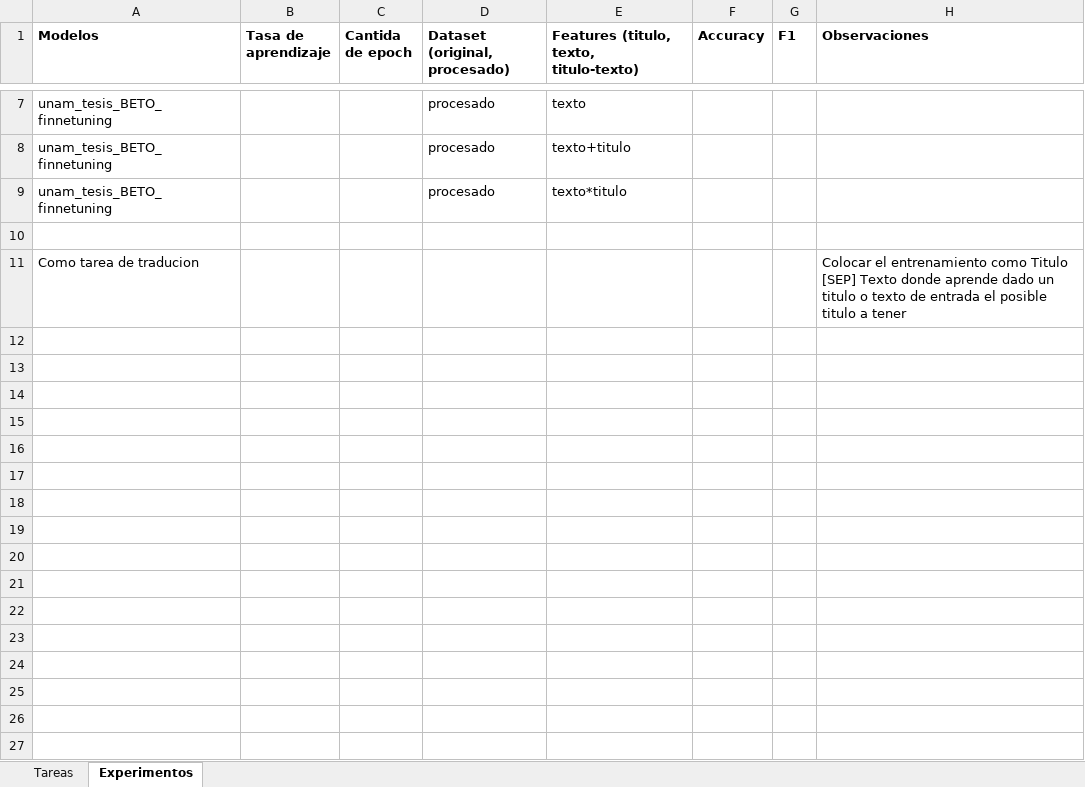
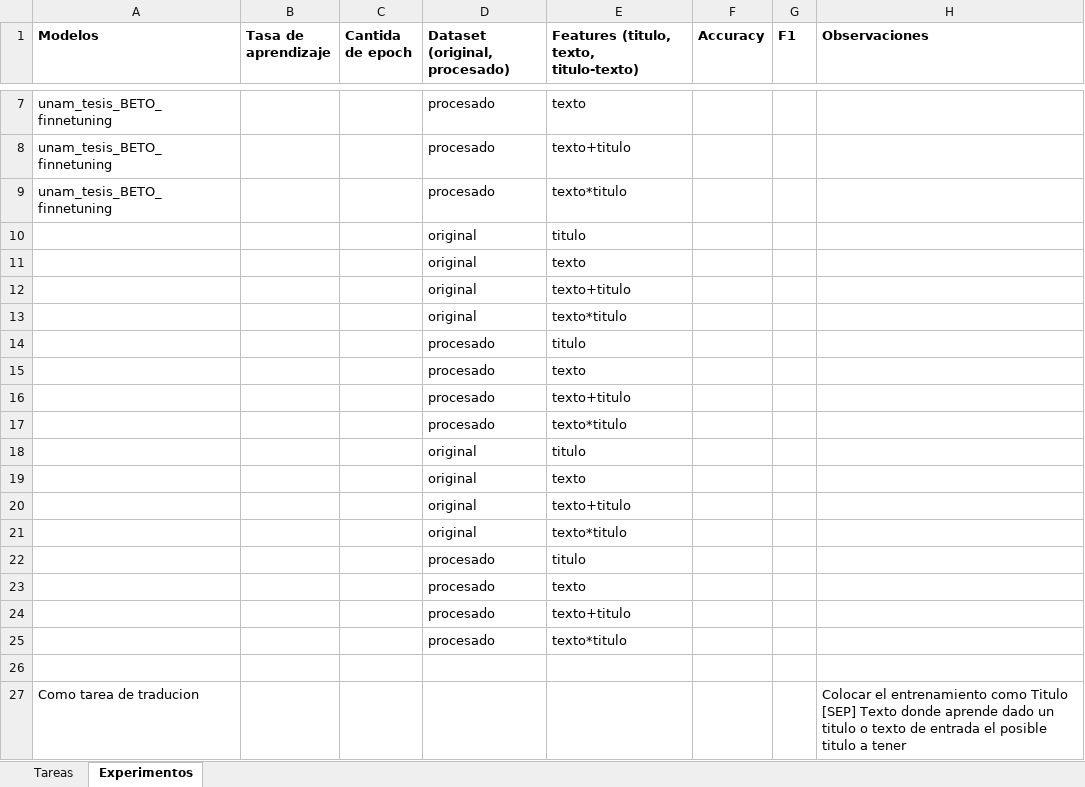
Before and after one commit to IsaacIsaias/NLP-clasificador-tesis, an Excel workbook: Lista de tareas.xlsx, sheet Experimentos, drawn as a sheet; only a part is shown, gaps mark what is left out; values as stored, in another font and other column widths than the file's, no borders; the diff names each change by its address in the sheet, - before the commit and + after, or states it on an @@ line.

Commit message:
Update experiments

```diff
--- a/Lista de tareas.xlsx (sheet Experimentos)
+++ b/Lista de tareas.xlsx (sheet Experimentos)
+row 10:  |  |  | original | titulo
+row 11:  |  |  | original | texto
+row 12:  |  |  | original | texto+titulo
+row 13:  |  |  | original | texto*titulo
+row 14:  |  |  | procesado | titulo
+row 15:  |  |  | procesado | texto
+row 16:  |  |  | procesado | texto+titulo
+row 17:  |  |  | procesado | texto*titulo
+row 18:  |  |  | original | titulo
+row 19:  |  |  | original | texto
+row 20:  |  |  | original | texto+titulo
+row 21:  |  |  | original | texto*titulo
+row 22:  |  |  | procesado | titulo
+row 23:  |  |  | procesado | texto
+row 24:  |  |  | procesado | texto+titulo
+row 25:  |  |  | procesado | texto*titulo
```
Also changed, not shown: sheet Tareas.
